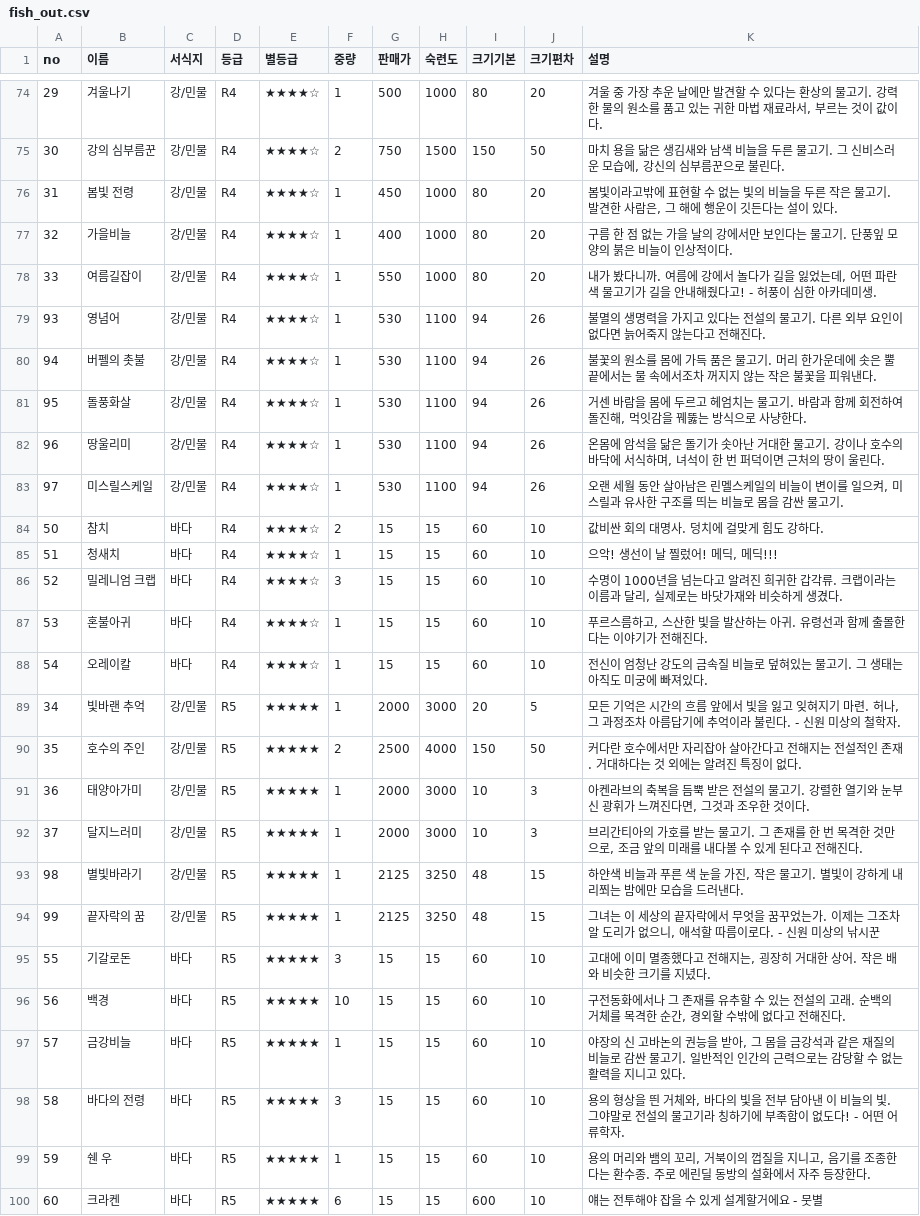
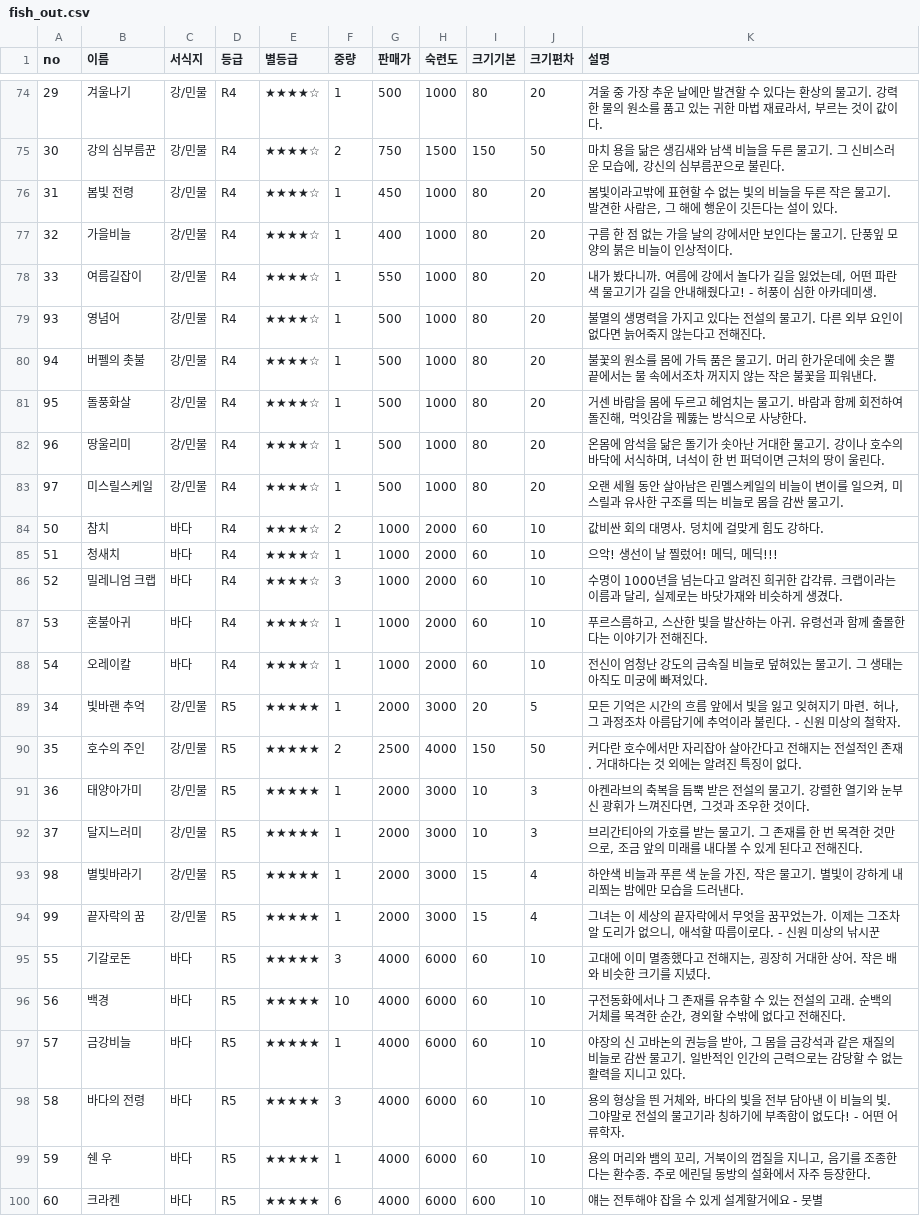
Before and after one commit to csmin0212/ARON, a CSV file: scripts/fish_out.csv, drawn as a sheet; only a part is shown, gaps mark what is left out; the diff covers the shown part only.

```diff
--- a/scripts/fish_out.csv
+++ b/scripts/fish_out.csv
@@ -78,12 +78,12 @@
 33,여름길잡이,강/민물,R4,★★★★☆,1,550,1000,80,20,"내가 봤다니까. 여름에 강에서 놀다가 길을 잃었는데, 어떤 파란색 물고기가 길을 안내해줬다고! - 허풍이 심한 아카데미생."
-93,영념어,강/민물,R4,★★★★☆,1,530,1100,94,26,불멸의 생명력을 가지고 있다는 전설의 물고기. 다른 외부 요인이 없다면 늙어죽지 않는다고 전해진다.
-94,버펠의 촛불,강/민물,R4,★★★★☆,1,530,1100,94,26,불꽃의 원소를 몸에 가득 품은 물고기. 머리 한가운데에 솟은 뿔 끝에서는 물 속에서조차 꺼지지 않는 작은 불꽃을 피워낸다.
-95,돌풍화살,강/민물,R4,★★★★☆,1,530,1100,94,26,"거센 바람을 몸에 두르고 헤엄치는 물고기. 바람과 함께 회전하여 돌진해, 먹잇감을 꿰뚫는 방식으로 사냥한다."
-96,땅울리미,강/민물,R4,★★★★☆,1,530,1100,94,26,"온몸에 암석을 닮은 돌기가 솟아난 거대한 물고기. 강이나 호수의 바닥에 서식하며, 녀석이 한 번 퍼덕이면 근처의 땅이 울린다."
-97,미스릴스케일,강/민물,R4,★★★★☆,1,530,1100,94,26,"오랜 세월 동안 살아남은 린멜스케일의 비늘이 변이를 일으켜, 미스릴과 유사한 구조를 띄는 비늘로 몸을 감싼 물고기."
-50,참치,바다,R4,★★★★☆,2,15,15,60,10,값비싼 회의 대명사. 덩치에 걸맞게 힘도 강하다.
-51,청새치,바다,R4,★★★★☆,1,15,15,60,10,"으악! 생선이 날 찔렀어! 메딕, 메딕!!!"
-52,밀레니엄 크랩,바다,R4,★★★★☆,3,15,15,60,10,"수명이 1000년을 넘는다고 알려진 희귀한 갑각류. 크랩이라는 이름과 달리, 실제로는 바닷가재와 비슷하게 생겼다."
-53,혼불아귀,바다,R4,★★★★☆,1,15,15,60,10,"푸르스름하고, 스산한 빛을 발산하는 아귀. 유령선과 함께 출몰한다는 이야기가 전해진다."
-54,오레이칼,바다,R4,★★★★☆,1,15,15,60,10,전신이 엄청난 강도의 금속질 비늘로 덮혀있는 물고기. 그 생태는 아직도 미궁에 빠져있다.
+93,영념어,강/민물,R4,★★★★☆,1,500,1000,80,20,불멸의 생명력을 가지고 있다는 전설의 물고기. 다른 외부 요인이 없다면 늙어죽지 않는다고 전해진다.
+94,버펠의 촛불,강/민물,R4,★★★★☆,1,500,1000,80,20,불꽃의 원소를 몸에 가득 품은 물고기. 머리 한가운데에 솟은 뿔 끝에서는 물 속에서조차 꺼지지 않는 작은 불꽃을 피워낸다.
+95,돌풍화살,강/민물,R4,★★★★☆,1,500,1000,80,20,"거센 바람을 몸에 두르고 헤엄치는 물고기. 바람과 함께 회전하여 돌진해, 먹잇감을 꿰뚫는 방식으로 사냥한다."
+96,땅울리미,강/민물,R4,★★★★☆,1,500,1000,80,20,"온몸에 암석을 닮은 돌기가 솟아난 거대한 물고기. 강이나 호수의 바닥에 서식하며, 녀석이 한 번 퍼덕이면 근처의 땅이 울린다."
+97,미스릴스케일,강/민물,R4,★★★★☆,1,500,1000,80,20,"오랜 세월 동안 살아남은 린멜스케일의 비늘이 변이를 일으켜, 미스릴과 유사한 구조를 띄는 비늘로 몸을 감싼 물고기."
+50,참치,바다,R4,★★★★☆,2,1000,2000,60,10,값비싼 회의 대명사. 덩치에 걸맞게 힘도 강하다.
+51,청새치,바다,R4,★★★★☆,1,1000,2000,60,10,"으악! 생선이 날 찔렀어! 메딕, 메딕!!!"
+52,밀레니엄 크랩,바다,R4,★★★★☆,3,1000,2000,60,10,"수명이 1000년을 넘는다고 알려진 희귀한 갑각류. 크랩이라는 이름과 달리, 실제로는 바닷가재와 비슷하게 생겼다."
+53,혼불아귀,바다,R4,★★★★☆,1,1000,2000,60,10,"푸르스름하고, 스산한 빛을 발산하는 아귀. 유령선과 함께 출몰한다는 이야기가 전해진다."
+54,오레이칼,바다,R4,★★★★☆,1,1000,2000,60,10,전신이 엄청난 강도의 금속질 비늘로 덮혀있는 물고기. 그 생태는 아직도 미궁에 빠져있다.
 34,빛바랜 추억,강/민물,R5,★★★★★,1,2000,3000,20,5,"모든 기억은 시간의 흐름 앞에서 빛을 잃고 잊혀지기 마련. 허나, 그 과정조차 아름답기에 추억이라 불린다. - 신원 미상의 철학자."
@@ -92,9 +92,9 @@
 37,달지느러미,강/민물,R5,★★★★★,1,2000,3000,10,3,"브리간티아의 가호를 받는 물고기. 그 존재를 한 번 목격한 것만으로, 조금 앞의 미래를 내다볼 수 있게 된다고 전해진다."
-98,별빛바라기,강/민물,R5,★★★★★,1,2125,3250,48,15,"하얀색 비늘과 푸른 색 눈을 가진, 작은 물고기. 별빛이 강하게 내리쬐는 밤에만 모습을 드러낸다."
-99,끝자락의 꿈,강/민물,R5,★★★★★,1,2125,3250,48,15,"그녀는 이 세상의 끝자락에서 무엇을 꿈꾸었는가. 이제는 그조차 알 도리가 없으니, 애석할 따름이로다. - 신원 미상의 낚시꾼"
-55,기갈로돈,바다,R5,★★★★★,3,15,15,60,10,"고대에 이미 멸종했다고 전해지는, 굉장히 거대한 상어. 작은 배와 비슷한 크기를 지녔다."
-56,백경,바다,R5,★★★★★,10,15,15,60,10,"구전동화에서나 그 존재를 유추할 수 있는 전설의 고래. 순백의 거체를 목격한 순간, 경외할 수밖에 없다고 전해진다."
-57,금강비늘,바다,R5,★★★★★,1,15,15,60,10,"야장의 신 고바논의 권능을 받아, 그 몸을 금강석과 같은 재질의 비늘로 감싼 물고기. 일반적인 인간의 근력으로는 감당할 수 없는 활력을 지니고 있다."
-58,바다의 전령,바다,R5,★★★★★,3,15,15,60,10,"용의 형상을 띈 거체와, 바다의 빛을 전부 담아낸 이 비늘의 빛. 그야말로 전설의 물고기라 칭하기에 부족함이 없도다! - 어떤 어류학자."
-59,쉔 우,바다,R5,★★★★★,1,15,15,60,10,"용의 머리와 뱀의 꼬리, 거북이의 껍질을 지니고, 음기를 조종한다는 환수종. 주로 에린딜 동방의 설화에서 자주 등장한다."
-60,크라켄,바다,R5,★★★★★,6,15,15,600,10,얘는 전투해야 잡을 수 있게 설계할거에요 - 뭇별
+98,별빛바라기,강/민물,R5,★★★★★,1,2000,3000,15,4,"하얀색 비늘과 푸른 색 눈을 가진, 작은 물고기. 별빛이 강하게 내리쬐는 밤에만 모습을 드러낸다."
+99,끝자락의 꿈,강/민물,R5,★★★★★,1,2000,3000,15,4,"그녀는 이 세상의 끝자락에서 무엇을 꿈꾸었는가. 이제는 그조차 알 도리가 없으니, 애석할 따름이로다. - 신원 미상의 낚시꾼"
+55,기갈로돈,바다,R5,★★★★★,3,4000,6000,60,10,"고대에 이미 멸종했다고 전해지는, 굉장히 거대한 상어. 작은 배와 비슷한 크기를 지녔다."
+56,백경,바다,R5,★★★★★,10,4000,6000,60,10,"구전동화에서나 그 존재를 유추할 수 있는 전설의 고래. 순백의 거체를 목격한 순간, 경외할 수밖에 없다고 전해진다."
+57,금강비늘,바다,R5,★★★★★,1,4000,6000,60,10,"야장의 신 고바논의 권능을 받아, 그 몸을 금강석과 같은 재질의 비늘로 감싼 물고기. 일반적인 인간의 근력으로는 감당할 수 없는 활력을 지니고 있다."
+58,바다의 전령,바다,R5,★★★★★,3,4000,6000,60,10,"용의 형상을 띈 거체와, 바다의 빛을 전부 담아낸 이 비늘의 빛. 그야말로 전설의 물고기라 칭하기에 부족함이 없도다! - 어떤 어류학자."
+59,쉔 우,바다,R5,★★★★★,1,4000,6000,60,10,"용의 머리와 뱀의 꼬리, 거북이의 껍질을 지니고, 음기를 조종한다는 환수종. 주로 에린딜 동방의 설화에서 자주 등장한다."
+60,크라켄,바다,R5,★★★★★,6,4000,6000,600,10,얘는 전투해야 잡을 수 있게 설계할거에요 - 뭇별
```
Also changed, not shown: 77 edited cells elsewhere in this file, 2 other files.
